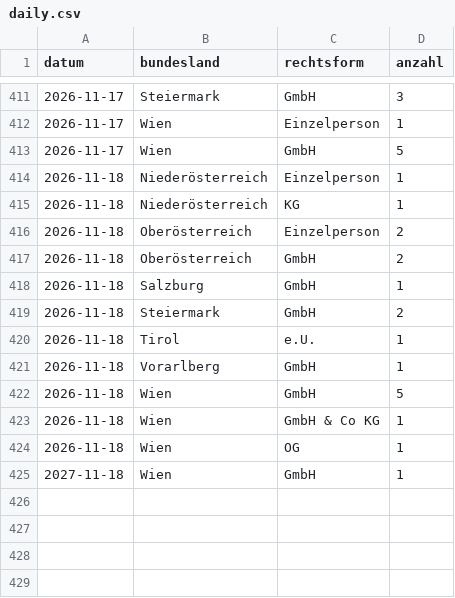
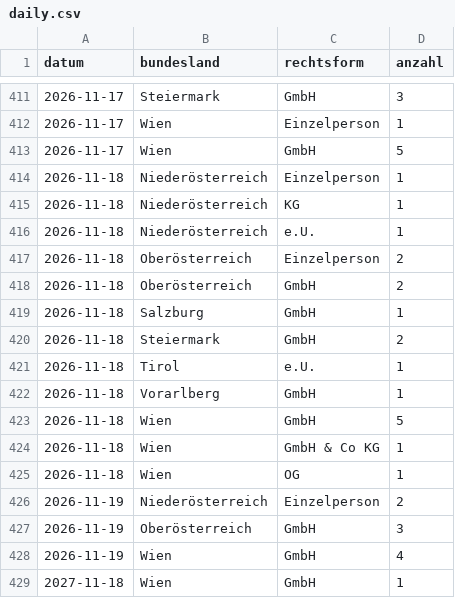
Before and after one commit to 8bpgrr7n74-bit/akv-feed, a CSV file: docs/stats/daily.csv, drawn as a sheet; only a part is shown, gaps mark what is left out; the diff names each change by its address in the sheet, - before the commit and + after, or states it on an @@ line.

```diff
--- a/docs/stats/daily.csv
+++ b/docs/stats/daily.csv
+row 416: 2026-11-18 | Niederösterreich | e.U. | 1
+row 426: 2026-11-19 | Niederösterreich | Einzelperson | 2
+row 427: 2026-11-19 | Oberösterreich | GmbH | 3
+row 428: 2026-11-19 | Wien | GmbH | 4
```
Also changed, not shown: 3 other files.
